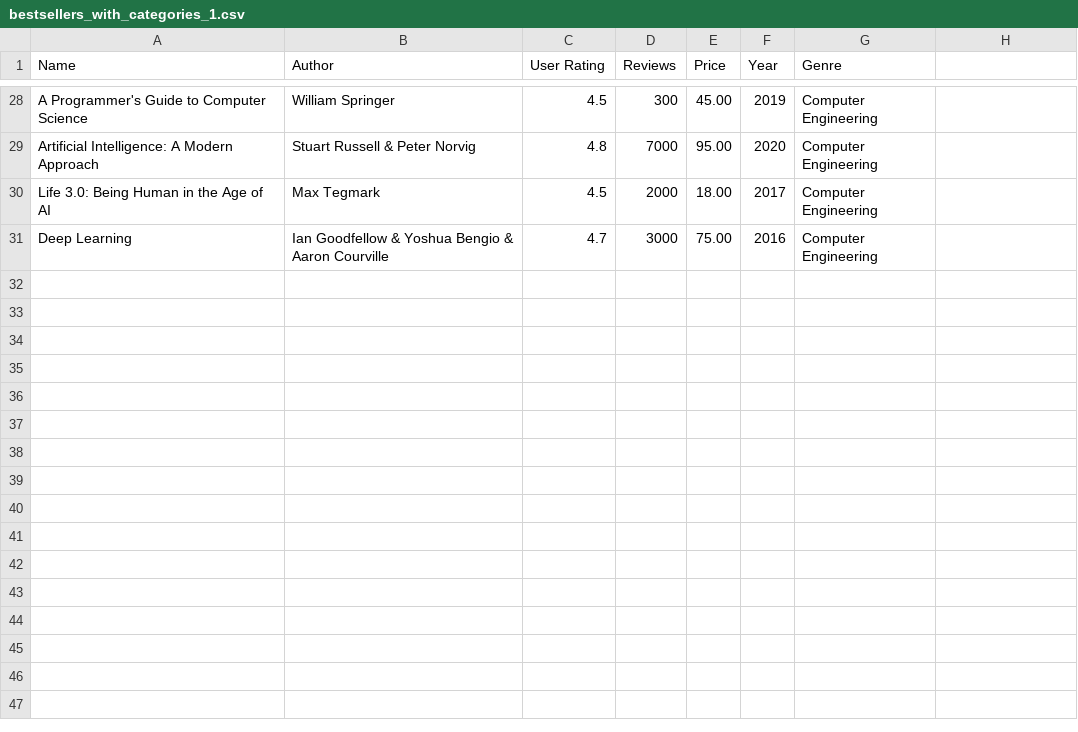
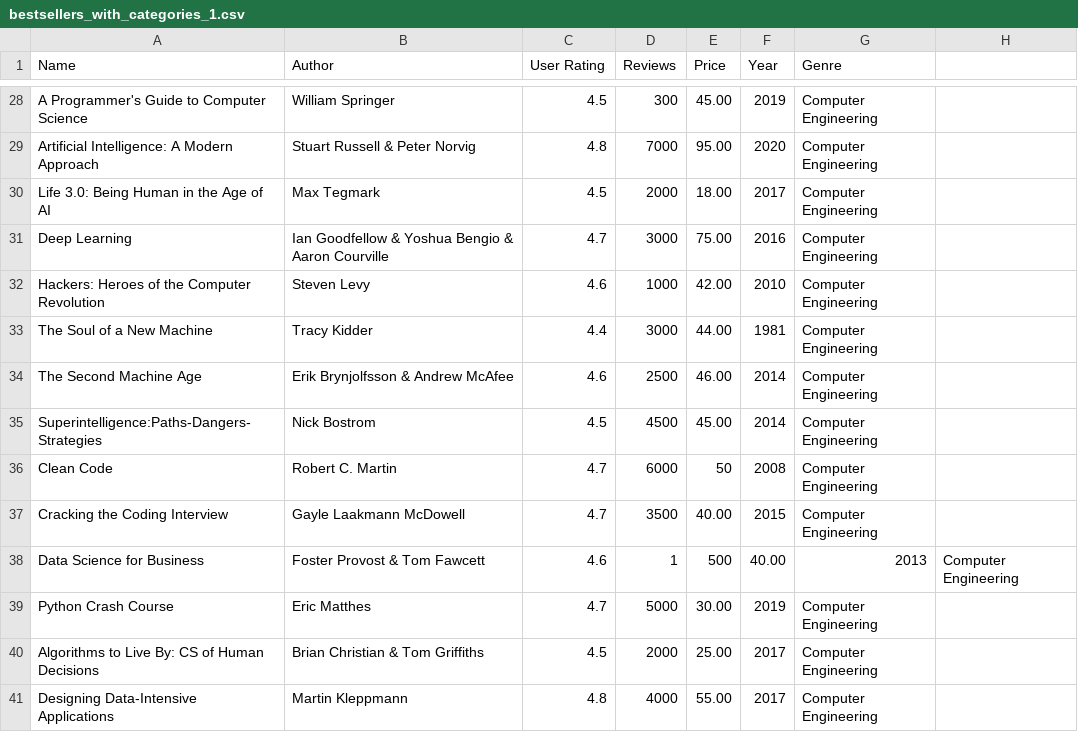
Before and after one commit to Aurorabtw/EngineeringBooks, a CSV file: bestsellers_with_categories_1.csv, drawn as a sheet; only a part is shown, gaps mark what is left out; the diff names each change by its address in the sheet, - before the commit and + after, or states it on an @@ line.

Commit message:
Update bestsellers_with_categories_1.csv

```diff
--- a/bestsellers_with_categories_1.csv
+++ b/bestsellers_with_categories_1.csv
+row 32: Hackers: Heroes of the Computer Revolution | Steven Levy | 4.6 | 1000 | 42.00 | 2010 | Computer Engineering
+row 33: The Soul of a New Machine | Tracy Kidder | 4.4 | 3000 | 44.00 | 1981 | Computer Engineering
+row 34: The Second Machine Age | Erik Brynjolfsson & Andrew McAfee | 4.6 | 2500 | 46.00 | 2014 | Computer Engineering
+row 35: Superintelligence:Paths-Dangers-Strategies | Nick Bostrom | 4.5 | 4500 | 45.00 | 2014 | Computer Engineering
+row 36: Clean Code | Robert C. Martin | 4.7 | 6000 | 50 | 2008 | Computer Engineering
+row 37: Cracking the Coding Interview | Gayle Laakmann McDowell | 4.7 | 3500 | 40.00 | 2015 | Computer Engineering
+row 38: Data Science for Business | Foster Provost & Tom Fawcett | 4.6 | 1 | 500 | 40.00 | 2013 | Computer Engineering
+row 39: Python Crash Course | Eric Matthes | 4.7 | 5000 | 30.00 | 2019 | Computer Engineering
+row 40: Algorithms to Live By: CS of Human Decisions | Brian Christian & Tom Griffiths | 4.5 | 2000 | 25.00 | 2017 | Computer Engineering
+row 41: Designing Data-Intensive Applications | Martin Kleppmann | 4.8 | 4000 | 55.00 | 2017 | Computer Engineering
```
